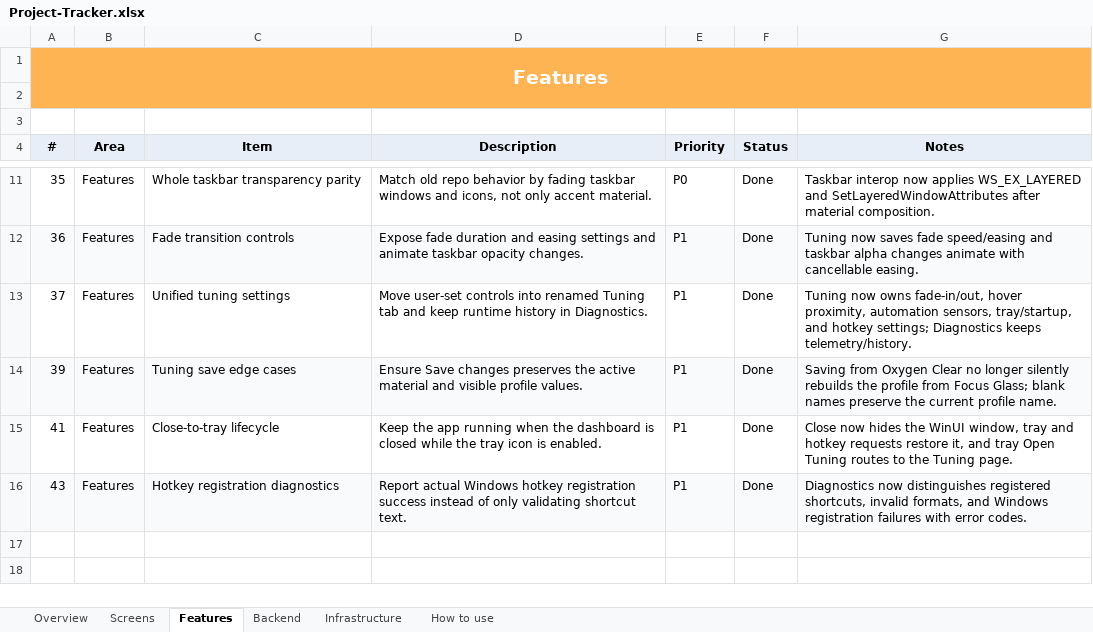
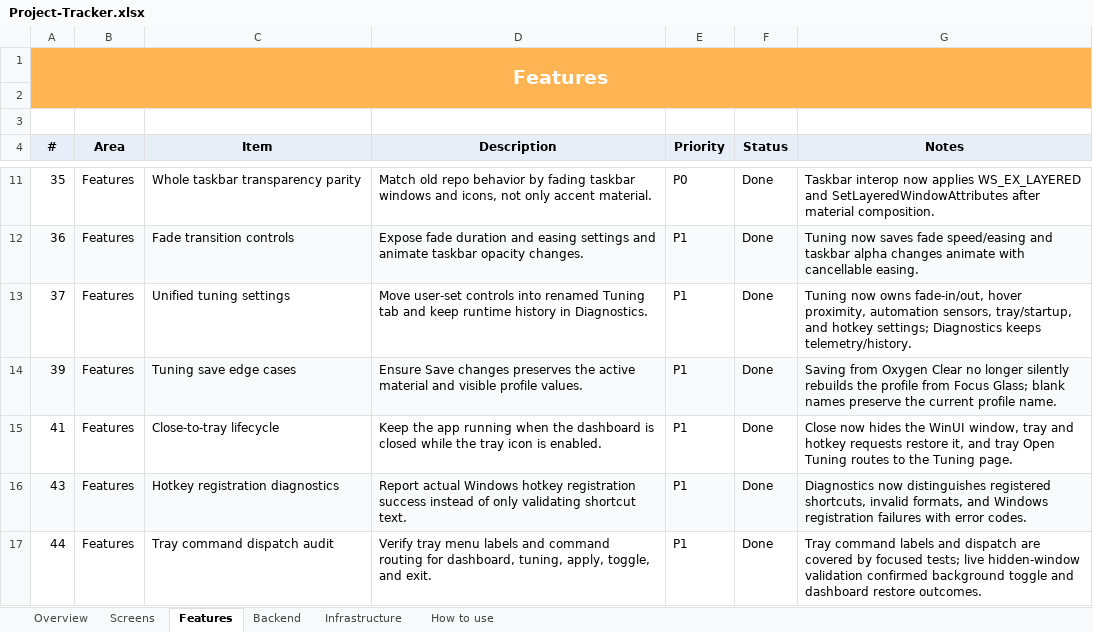
Before and after one commit to SFSorrow1968/TaskbarTransparency-WinUI, an Excel workbook: tracker/Project-Tracker.xlsx, sheet Features, drawn as a sheet; only a part is shown, gaps mark what is left out; values as stored, in another font and other column widths than the file's, no borders; conditional formats not drawn; the diff names each change by its address in the sheet, - before the commit and + after, or states it on an @@ line.

Commit message:
Cover tray command dispatch

```diff
--- a/tracker/Project-Tracker.xlsx (sheet Features)
+++ b/tracker/Project-Tracker.xlsx (sheet Features)
+row 17: 44 | Features | Tray command dispatch audit | Verify tray menu labels and command routing for dashboard, tuning, apply, toggle, and exit. | P1 | Done | Tray command labels and dispatch are covered by focused tests; live hidden-window validation confirmed background toggle and dashboard restore outcomes.
```
Also changed, not shown: sheet Overview, 4 other files.
